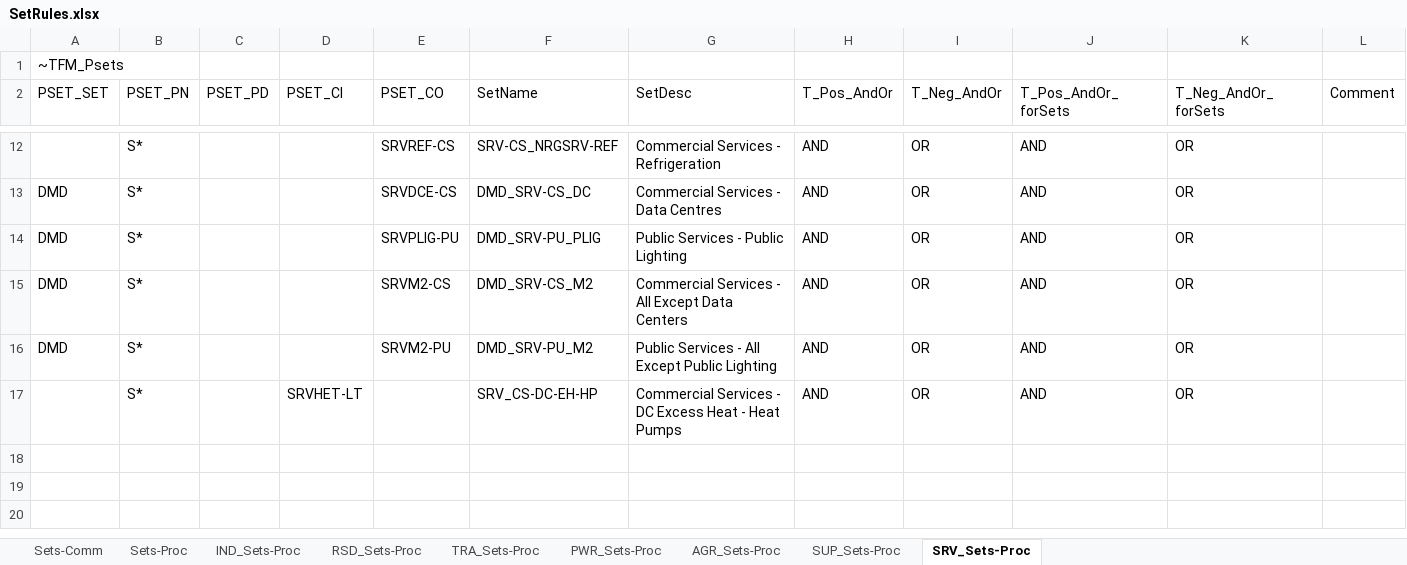
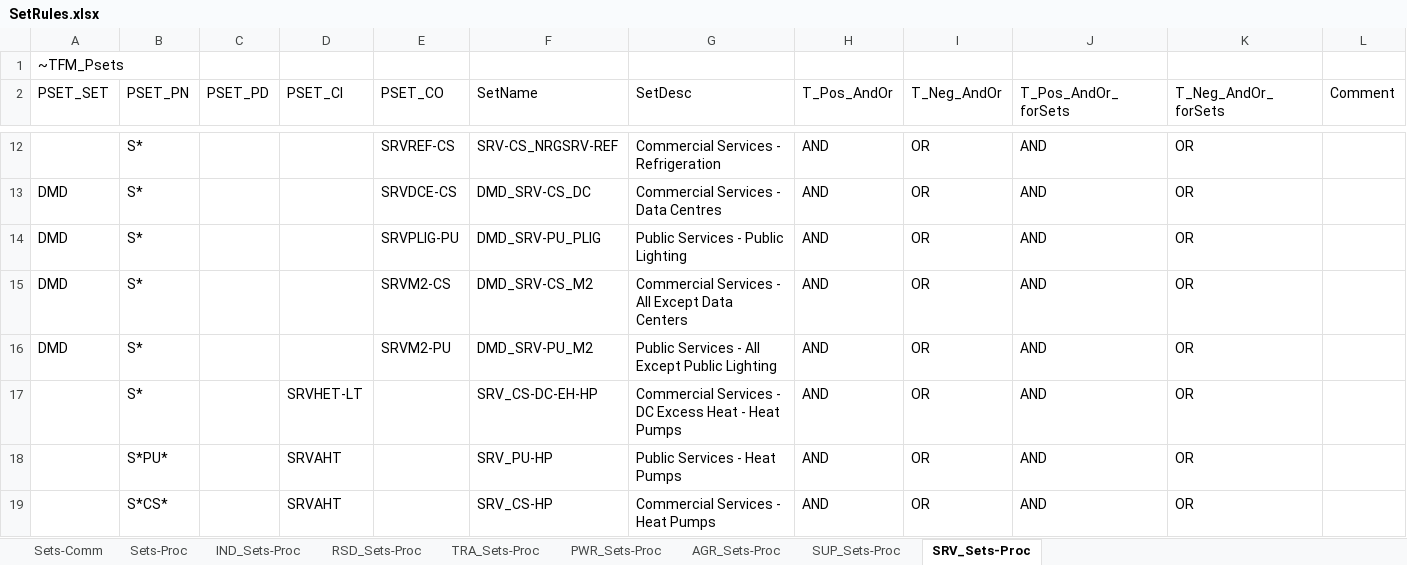
Before and after one commit to MaREI-EPMG/TIM-archived, an Excel workbook: SetRules.xlsx, sheet SRV_Sets-Proc, drawn as a sheet; only a part is shown, gaps mark what is left out; values as stored, in another font and other column widths than the file's, no borders; the diff names each change by its address in the sheet, - before the commit and + after, or states it on an @@ line.

Commit message:
Add HPs sets for services

```diff
--- a/SetRules.xlsx (sheet SRV_Sets-Proc)
+++ b/SetRules.xlsx (sheet SRV_Sets-Proc)
+row 18:  | S*PU* |  | SRVAHT |  | SRV_PU-HP | Public Services - Heat Pumps | AND | OR | AND | OR
+row 19:  | S*CS* |  | SRVAHT |  | SRV_CS-HP | Commercial Services - Heat Pumps | AND | OR | AND | OR
```
